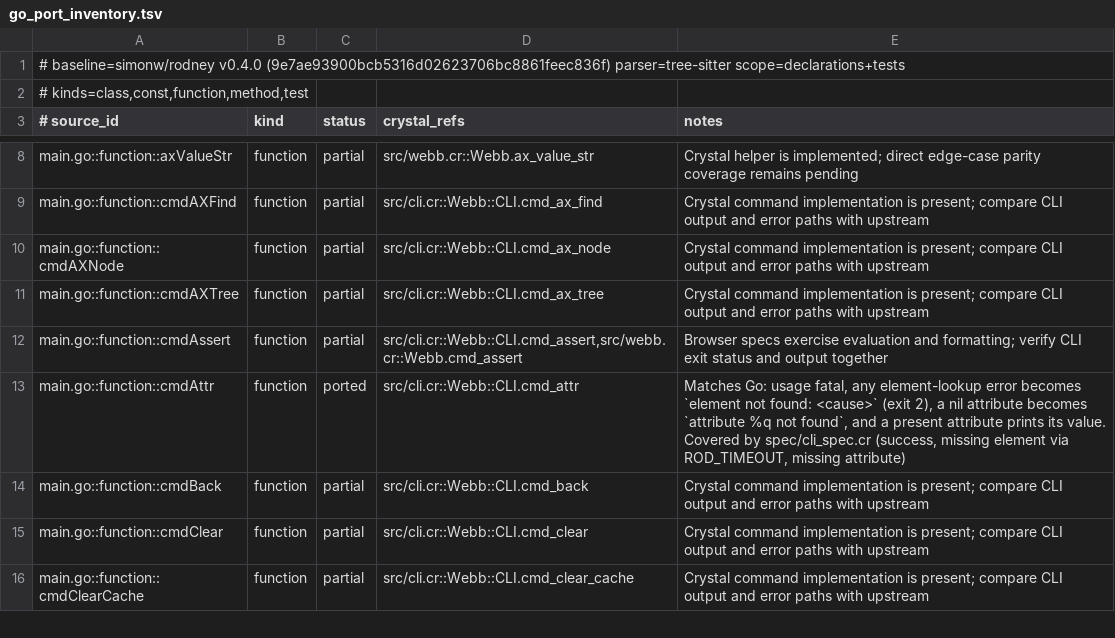
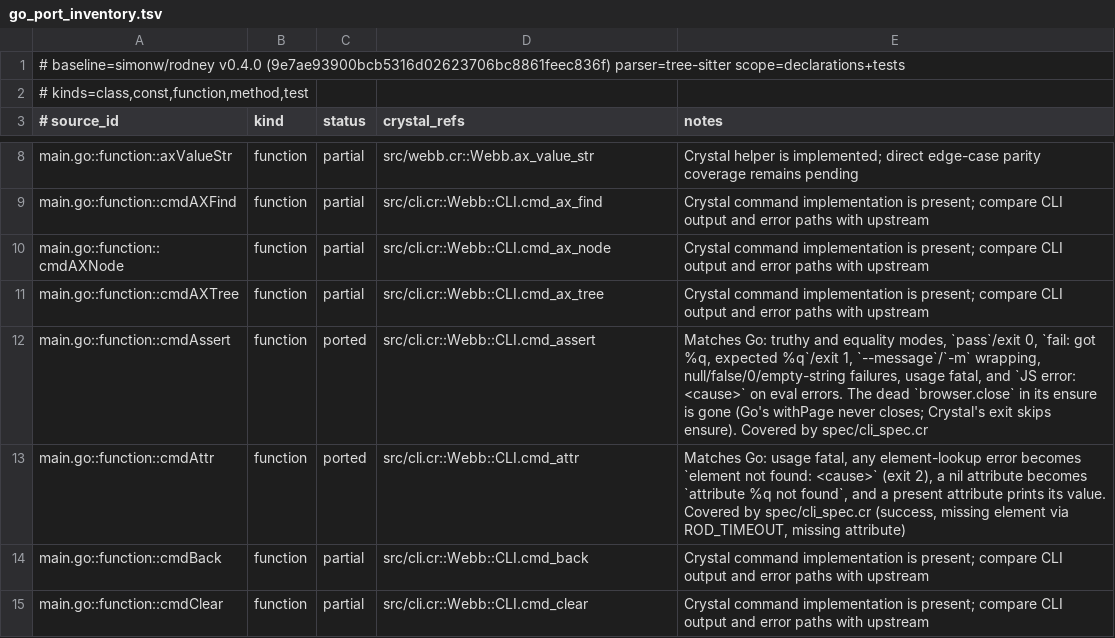
Before and after one commit to dsisnero/webb, a TSV file: plans/inventory/go_port_inventory.tsv, drawn as a sheet; only a part is shown, gaps mark what is left out; the shorter side is filled out with more unchanged rows.

Commit message:
port: audit and cover assert
The row asked for CLI exit status and output together, and the source carried a
`browser.close` in `Webb.cmd_assert`'s `ensure` that Go's `cmdAssert` does not
have (`withPage`: "Caller should NOT close the browser").

- Expected red, got green: the close never ran, because Crystal's `exit` does
  not unwind the stack, so every path leaves through `exit(0)`/`exit(1)`/`fatal`
  before the ensure. A throwaway-browser probe confirmed `Browser#close` does
  kill Chrome (`alive_after=false`), so the line was a latent hazard, not a
  live bug.
- src/webb.cr: the dead close and its now-unused `browser` binding are gone, so
  a later refactor from `exit` to `return` cannot start shutting down the
  user's Chrome; a comment records Go's contract.
- spec/cli_spec.cr: the session survives an assert (throwaway browser, then
  `title` still works), the full output matrix (`pass`; equality failure with
  `%q` quoting; `--message`/`-m` wrapping; `0`, `false`, `null` failures with
  exit 1), and the two usage fatals.
- ledger: `cmdAssert` -> `ported` (36 ported / 40 partial / 2
  intentional_divergence over 78 function rows).
- plans/parity.md: audit entry and refreshed "Where we are" (next up: the AX
  commands, then `cmdTitle`).

Files: src/webb.cr, spec/cli_spec.cr, plans/inventory/go_port_inventory.tsv,
plans/parity.md

Upstream: simonw/rodney v0.4.0 (9e7ae93); rod main 46e6c7f

Gates: make format, make lint (5 files), make test (123 examples), make build,
make inventory (82 curated / 83 source / 63 tests on chiasmus-tree-sitter
v0.3.4), make parity-verify.

```diff
--- a/plans/inventory/go_port_inventory.tsv
+++ b/plans/inventory/go_port_inventory.tsv
@@ -11,3 +11,3 @@ main.go::function::cmdAXNode	function	partial	src/cli.cr::Webb::CLI.cmd_ax_node
 main.go::function::cmdAXTree	function	partial	src/cli.cr::Webb::CLI.cmd_ax_tree	Crystal command implementation is present; compare CLI output and error paths with upstream
-main.go::function::cmdAssert	function	partial	src/cli.cr::Webb::CLI.cmd_assert,src/webb.cr::Webb.cmd_assert	Browser specs exercise evaluation and formatting; verify CLI exit status and output together
+main.go::function::cmdAssert	function	ported	src/cli.cr::Webb::CLI.cmd_assert	Matches Go: truthy and equality modes, `pass`/exit 0, `fail: got %q, expected %q`/exit 1, `--message`/`-m` wrapping, null/false/0/empty-string failures, usage fatal, and `JS error: <cause>` on eval errors. The dead `browser.close` in its ensure is gone (Go's withPage never closes; Crystal's exit skips ensure). Covered by spec/cli_spec.cr
 main.go::function::cmdAttr	function	ported	src/cli.cr::Webb::CLI.cmd_attr	Matches Go: usage fatal, any element-lookup error becomes `element not found: <cause>` (exit 2), a nil attribute becomes `attribute %q not found`, and a present attribute prints its value. Covered by spec/cli_spec.cr (success, missing element via ROD_TIMEOUT, missing attribute)
```
Also changed, not shown: 3 other files.
